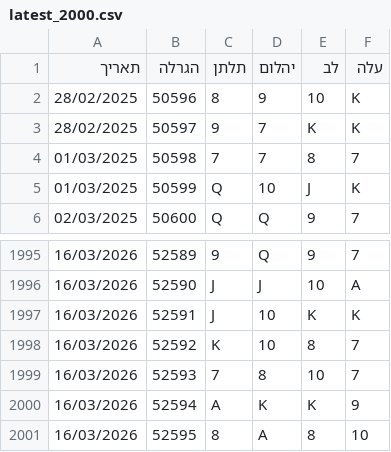
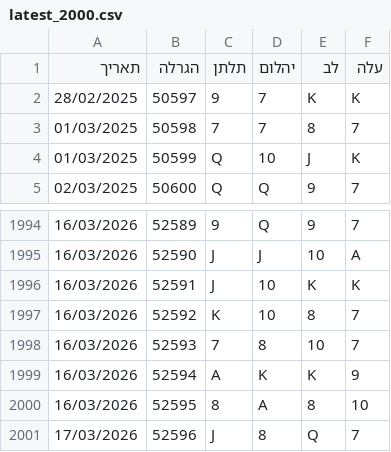
Before and after one commit to laly100/chance-feed, a CSV file: mini/latest_2000.csv, drawn as a sheet; only a part is shown, gaps mark what is left out; removed rows and columns are numbered as before the commit, all else as after; the diff names each change by its address in the sheet, - before the commit and + after, or states it on an @@ line.

```diff
--- a/mini/latest_2000.csv
+++ b/mini/latest_2000.csv
-row 2: 28/02/2025 | 50596 | 8 | 9 | 10 | K
+row 2001: 17/03/2026 | 52596 | J | 8 | Q | 7
```
Also changed, not shown: chance0.csv, mini/latest_1000.csv, 2 other files.
